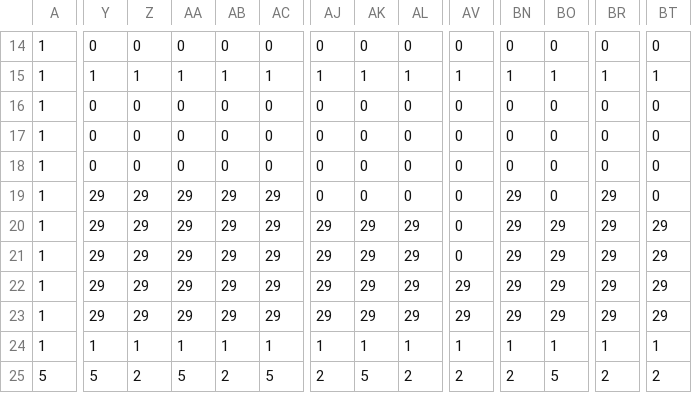
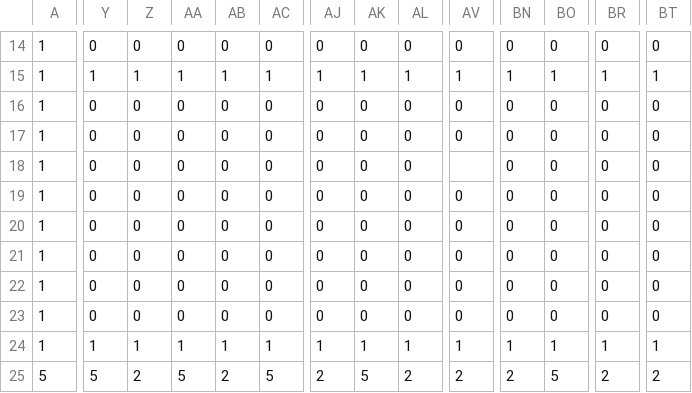
Before and after one commit to zLabels/SP3-Team15, a CSV file: Base/Image/MapDesigns/Map_Level3.csv, drawn as a sheet; only a part is shown, gaps mark what is left out; the diff covers the shown part only; the diff names each change by its address in the sheet, - before the commit and + after, or states it on an @@ line.

```diff
--- a/Base/Image/MapDesigns/Map_Level3.csv
+++ b/Base/Image/MapDesigns/Map_Level3.csv
-AV18: 0
+AV18: (empty)
-Y19:Y23: 29
+Y19:Y23: 0
-Z19:Z23: 29
+Z19:Z23: 0
-AA19:AA23: 29
+AA19:AA23: 0
-AB19:AB23: 29
+AB19:AB23: 0
-AC19:AC23: 29
+AC19:AC23: 0
-BN19:BN23: 29
+BN19:BN23: 0
-BR19:BR23: 29
+BR19:BR23: 0
-AJ20:AJ23: 29
+AJ20:AJ23: 0
-AK20:AK23: 29
+AK20:AK23: 0
-AL20:AL23: 29
+AL20:AL23: 0
-BO20:BO23: 29
+BO20:BO23: 0
-BT20:BT23: 29
+BT20:BT23: 0
-AV22:AV23: 29
+AV22:AV23: 0
```
Also changed, not shown: 42 edited cells elsewhere in this file, 6 other files.
